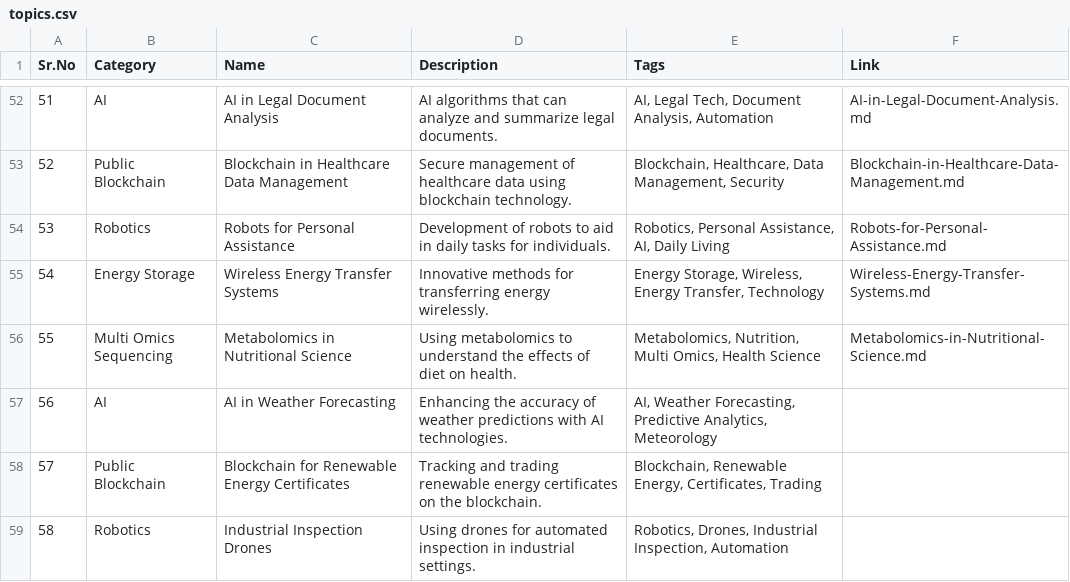
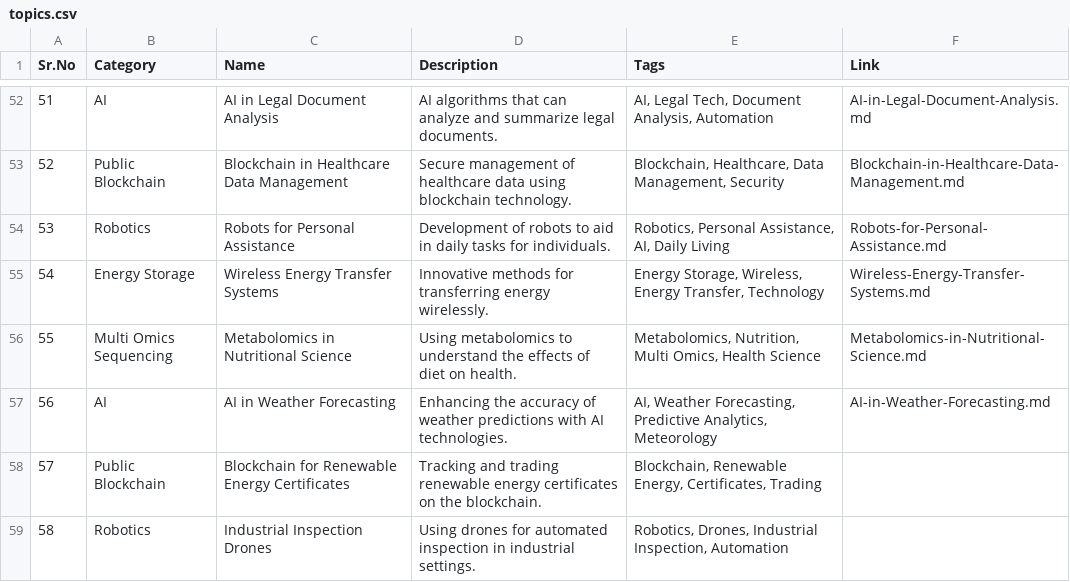
Before and after one commit to Kanakjr/100-days-of-AI-Writing, a CSV file: topics.csv, drawn as a sheet; only a part is shown, gaps mark what is left out.

Commit message:
Added AI in Weather Forecasting article

```diff
--- a/topics.csv
+++ b/topics.csv
@@ -56,3 +56,3 @@ Sr.No,Category,Name,Description,Tags,Link
 55,Multi Omics Sequencing,Metabolomics in Nutritional Science,Using metabolomics to understand the effects of diet on health.,"Metabolomics, Nutrition, Multi Omics, Health Science",Metabolomics-in-Nutritional-Science.md
-56,AI,AI in Weather Forecasting,Enhancing the accuracy of weather predictions with AI technologies.,"AI, Weather Forecasting, Predictive Analytics, Meteorology",
+56,AI,AI in Weather Forecasting,Enhancing the accuracy of weather predictions with AI technologies.,"AI, Weather Forecasting, Predictive Analytics, Meteorology",AI-in-Weather-Forecasting.md
 57,Public Blockchain,Blockchain for Renewable Energy Certificates,Tracking and trading renewable energy certificates on the blockchain.,"Blockchain, Renewable Energy, Certificates, Trading",
```
Also changed, not shown: 4 other files.
